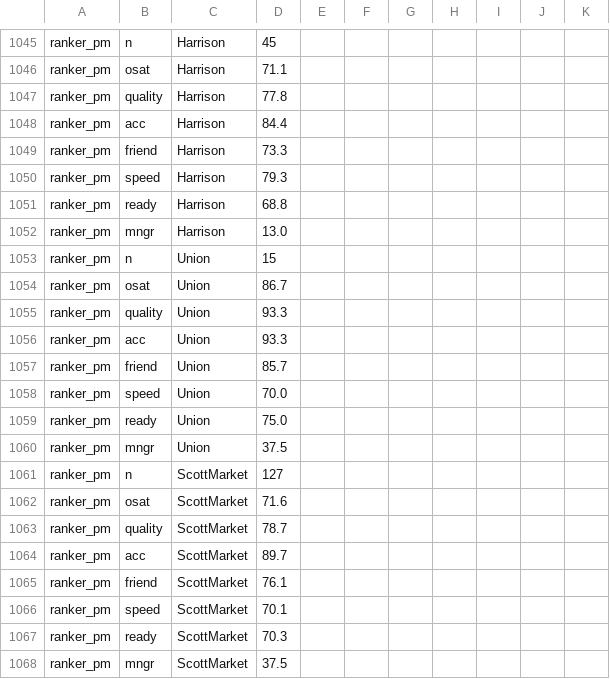
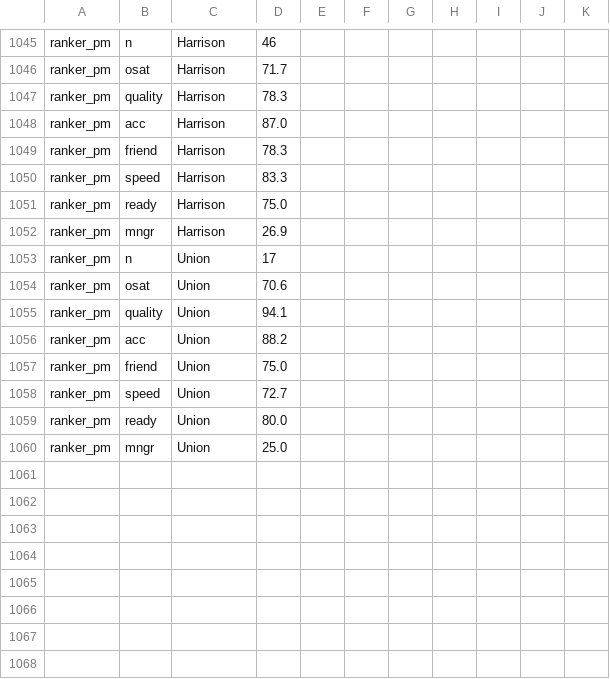
Before and after one commit to SCDashboard/DailyUploads, a CSV file: packet.csv, drawn as a sheet; only a part is shown, gaps mark what is left out; the diff covers the shown part only; the diff names each change by its address in the sheet, - before the commit and + after, or states it on an @@ line.

Commit message:
Sun 9/20: PM dinner 30d backfill 11:32 AM ET; no Scott Market

```diff
--- a/packet.csv
+++ b/packet.csv
-D1045: 45
+D1045: 46
-D1046: 71.1
+D1046: 71.7
-D1047: 77.8
+D1047: 78.3
-D1048: 84.4
+D1048: 87.0
-D1049: 73.3
+D1049: 78.3
-D1050: 79.3
+D1050: 83.3
-D1051: 68.8
+D1051: 75.0
-D1052: 13.0
+D1052: 26.9
-D1053: 15
+D1053: 17
-D1054: 86.7
+D1054: 70.6
-D1055: 93.3
+D1055: 94.1
-D1056: 93.3
+D1056: 88.2
-D1057: 85.7
+D1057: 75.0
-D1058: 70.0
+D1058: 72.7
-D1059: 75.0
+D1059: 80.0
-D1060: 37.5
+D1060: 25.0
-row 1061: ranker_pm | n | ScottMarket | 127
-row 1062: ranker_pm | osat | ScottMarket | 71.6
-row 1063: ranker_pm | quality | ScottMarket | 78.7
-row 1064: ranker_pm | acc | ScottMarket | 89.7
-row 1065: ranker_pm | friend | ScottMarket | 76.1
-row 1066: ranker_pm | speed | ScottMarket | 70.1
-row 1067: ranker_pm | ready | ScottMarket | 70.3
-row 1068: ranker_pm | mngr | ScottMarket | 37.5
```
Also changed, not shown: 28 edited cells elsewhere in this file.
